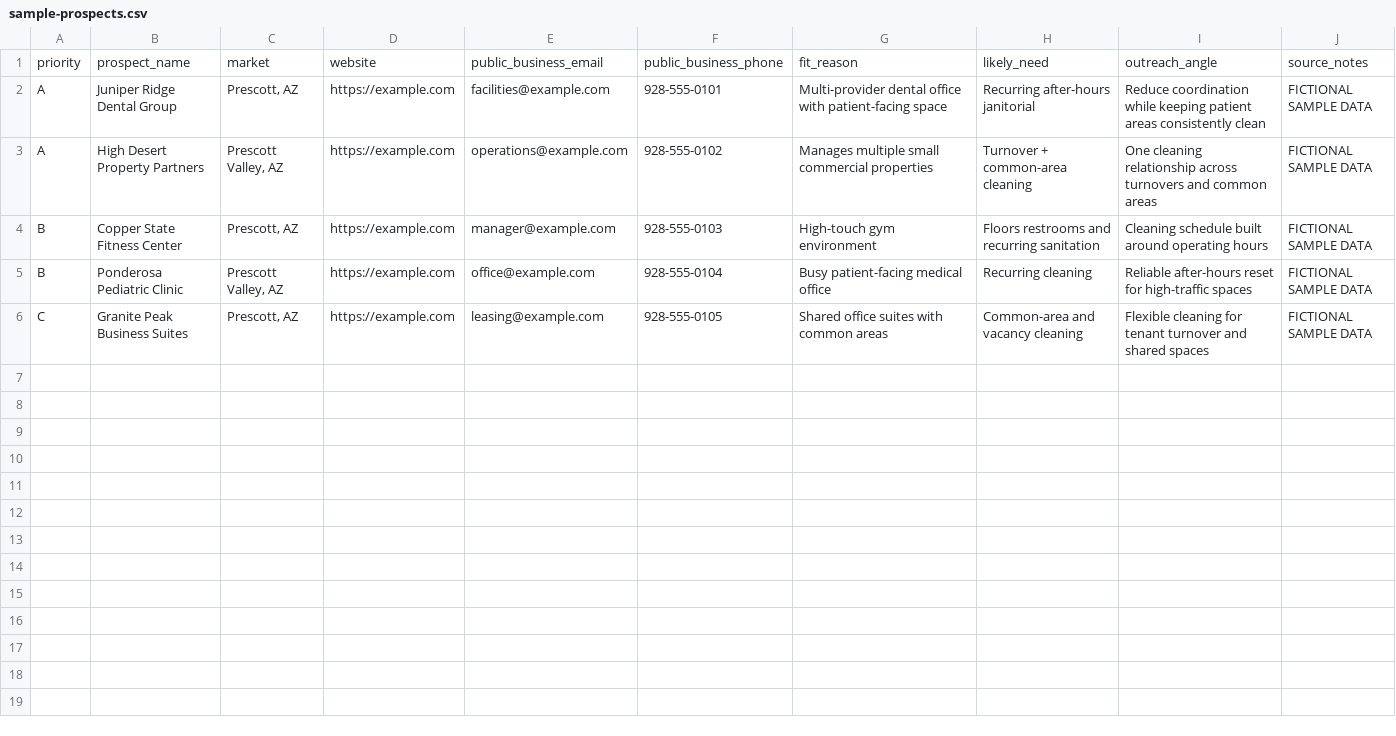
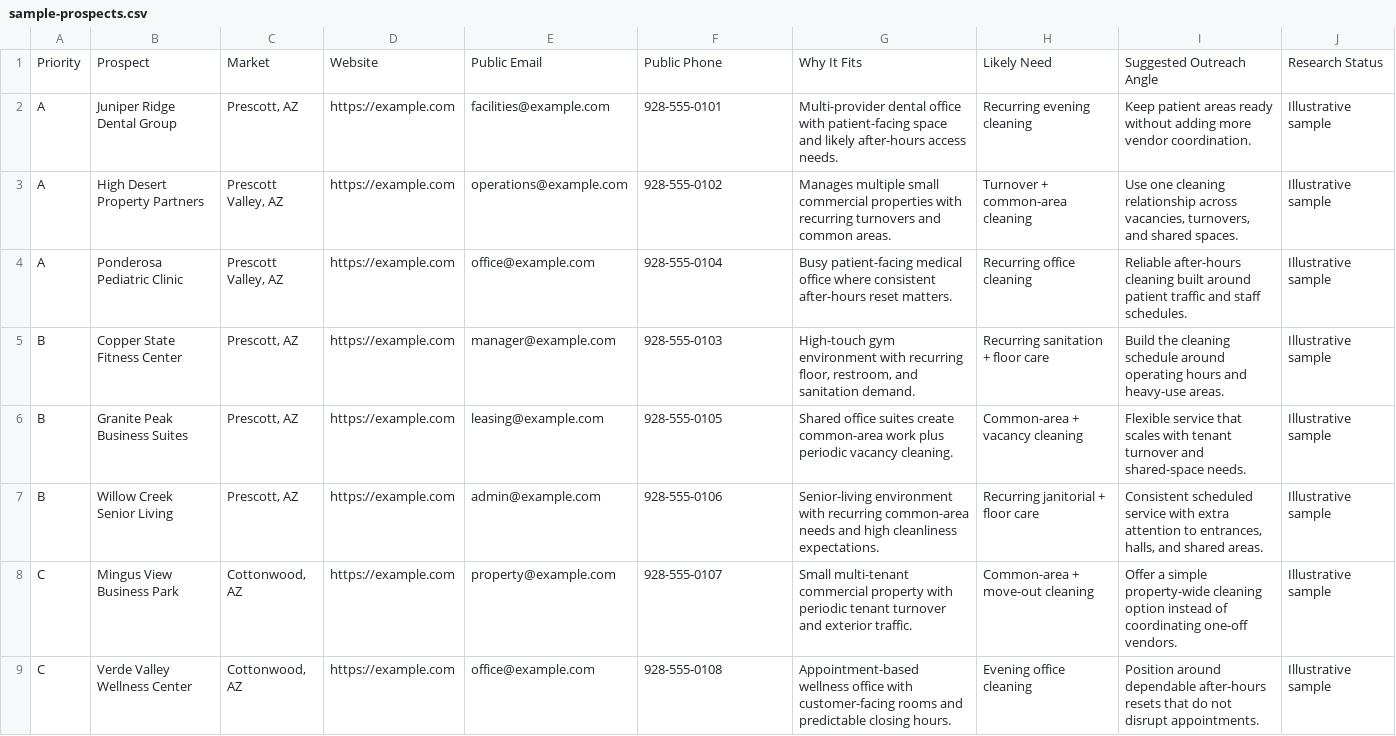
Before and after one commit to bmcgarybot/bmc-luminary-site, a CSV file: portfolio/growth-packs/sample/sample-prospects.csv, drawn as a sheet.

Commit message:
Clean up Growth Pack sample CSV

```diff
--- a/portfolio/growth-packs/sample/sample-prospects.csv
+++ b/portfolio/growth-packs/sample/sample-prospects.csv
@@ -1,6 +1,9 @@
-priority,prospect_name,market,website,public_business_email,public_business_phone,fit_reason,likely_need,outreach_angle,source_notes
-A,Juniper Ridge Dental Group,"Prescott, AZ",https://example.com,facilities@example.com,928-555-0101,"Multi-provider dental office with patient-facing space","Recurring after-hours janitorial","Reduce coordination while keeping patient areas consistently clean","FICTIONAL SAMPLE DATA"
-A,High Desert Property Partners,"Prescott Valley, AZ",https://example.com,operations@example.com,928-555-0102,"Manages multiple small commercial properties","Turnover + common-area cleaning","One cleaning relationship across turnovers and common areas","FICTIONAL SAMPLE DATA"
-B,Copper State Fitness Center,"Prescott, AZ",https://example.com,manager@example.com,928-555-0103,"High-touch gym environment","Floors restrooms and recurring sanitation","Cleaning schedule built around operating hours","FICTIONAL SAMPLE DATA"
-B,Ponderosa Pediatric Clinic,"Prescott Valley, AZ",https://example.com,office@example.com,928-555-0104,"Busy patient-facing medical office","Recurring cleaning","Reliable after-hours reset for high-traffic spaces","FICTIONAL SAMPLE DATA"
-C,Granite Peak Business Suites,"Prescott, AZ",https://example.com,leasing@example.com,928-555-0105,"Shared office suites with common areas","Common-area and vacancy cleaning","Flexible cleaning for tenant turnover and shared spaces","FICTIONAL SAMPLE DATA"
+Priority,Prospect,Market,Website,Public Email,Public Phone,Why It Fits,Likely Need,Suggested Outreach Angle,Research Status
+A,Juniper Ridge Dental Group,"Prescott, AZ",https://example.com,facilities@example.com,928-555-0101,"Multi-provider dental office with patient-facing space and likely after-hours access needs.","Recurring evening cleaning","Keep patient areas ready without adding more vendor coordination.","Illustrative sample"
+A,High Desert Property Partners,"Prescott Valley, AZ",https://example.com,operations@example.com,928-555-0102,"Manages multiple small commercial properties with recurring turnovers and common areas.","Turnover + common-area cleaning","Use one cleaning relationship across vacancies, turnovers, and shared spaces.","Illustrative sample"
+A,Ponderosa Pediatric Clinic,"Prescott Valley, AZ",https://example.com,office@example.com,928-555-0104,"Busy patient-facing medical office where consistent after-hours reset matters.","Recurring office cleaning","Reliable after-hours cleaning built around patient traffic and staff schedules.","Illustrative sample"
+B,Copper State Fitness Center,"Prescott, AZ",https://example.com,manager@example.com,928-555-0103,"High-touch gym environment with recurring floor, restroom, and sanitation demand.","Recurring sanitation + floor care","Build the cleaning schedule around operating hours and heavy-use areas.","Illustrative sample"
+B,Granite Peak Business Suites,"Prescott, AZ",https://example.com,leasing@example.com,928-555-0105,"Shared office suites create common-area work plus periodic vacancy cleaning.","Common-area + vacancy cleaning","Flexible service that scales with tenant turnover and shared-space needs.","Illustrative sample"
+B,Willow Creek Senior Living,"Prescott, AZ",https://example.com,admin@example.com,928-555-0106,"Senior-living environment with recurring common-area needs and high cleanliness expectations.","Recurring janitorial + floor care","Consistent scheduled service with extra attention to entrances, halls, and shared areas.","Illustrative sample"
+C,Mingus View Business Park,"Cottonwood, AZ",https://example.com,property@example.com,928-555-0107,"Small multi-tenant commercial property with periodic tenant turnover and exterior traffic.","Common-area + move-out cleaning","Offer a simple property-wide cleaning option instead of coordinating one-off vendors.","Illustrative sample"
+C,Verde Valley Wellness Center,"Cottonwood, AZ",https://example.com,office@example.com,928-555-0108,"Appointment-based wellness office with customer-facing rooms and predictable closing hours.","Evening office cleaning","Position around dependable after-hours resets that do not disrupt appointments.","Illustrative sample"
```
